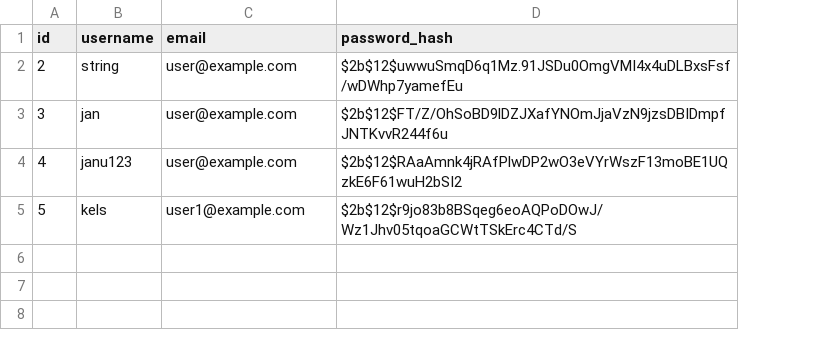
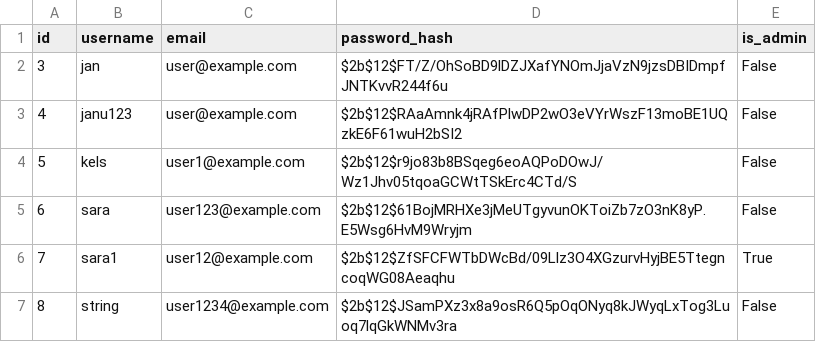
Before and after one commit to GlowyBlack/hash-me-out, a CSV file: backend/app/data/Users.csv, drawn as a sheet; removed rows and columns are numbered as before the commit, all else as after; the diff names each change by its address in the sheet, - before the commit and + after, or states it on an @@ line.

```diff
--- a/backend/app/data/Users.csv
+++ b/backend/app/data/Users.csv
+column E (is_admin), rows 2-4: all False
-row 2: 2 | string | user@example.com | $2b$12$uwwuSmqD6q1Mz.91JSDu0OmgVMI4x4uDLBxsFsf/wDWhp7yamefEu
+row 5: 6 | sara | user123@example.com | $2b$12$61BojMRHXe3jMeUTgyvunOKToiZb7zO3nK8yP.E5Wsg6HvM9Wryjm | False
+row 6: 7 | sara1 | user12@example.com | $2b$12$ZfSFCFWTbDWcBd/09Llz3O4XGzurvHyjBE5TtegncoqWG08Aeaqhu | True
+row 7: 8 | string | user1234@example.com | $2b$12$JSamPXz3x8a9osR6Q5pOqONyq8kJWyqLxTog3Luoq7lqGkWNMv3ra | False
```
Also changed, not shown: 7 other files.
